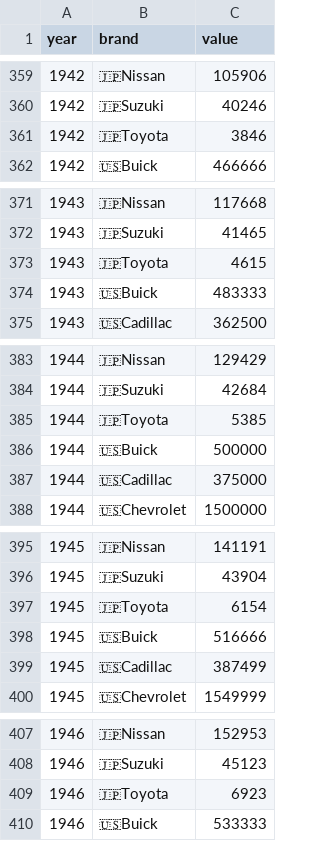
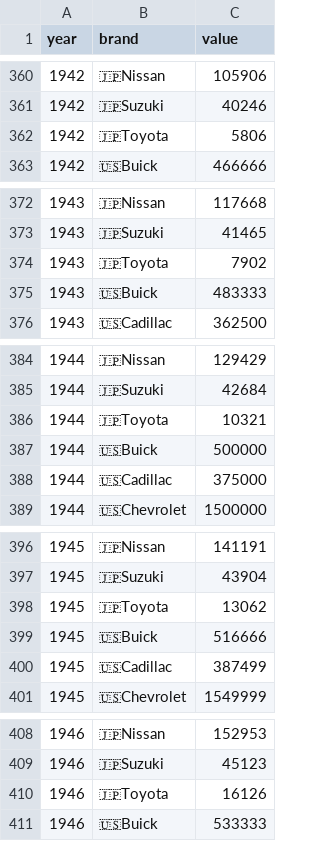
Before and after one commit to gwarrior01/car-stats, a CSV file: src/dataset/car_brand_dataset.csv, drawn as a sheet; only a part is shown, gaps mark what is left out; the diff covers the shown part only.

```diff
--- a/src/dataset/car_brand_dataset.csv
+++ b/src/dataset/car_brand_dataset.csv
@@ -360,3 +361,3 @@ year,brand,value
 1942,🇯🇵Suzuki,40246
-1942,🇯🇵Toyota,3846
+1942,🇯🇵Toyota,5806
 1942,🇺🇸Buick,466666
@@ -372,3 +373,3 @@ year,brand,value
 1943,🇯🇵Suzuki,41465
-1943,🇯🇵Toyota,4615
+1943,🇯🇵Toyota,7902
 1943,🇺🇸Buick,483333
@@ -384,3 +385,3 @@ year,brand,value
 1944,🇯🇵Suzuki,42684
-1944,🇯🇵Toyota,5385
+1944,🇯🇵Toyota,10321
 1944,🇺🇸Buick,500000
@@ -396,3 +397,3 @@ year,brand,value
 1945,🇯🇵Suzuki,43904
-1945,🇯🇵Toyota,6154
+1945,🇯🇵Toyota,13062
 1945,🇺🇸Buick,516666
@@ -408,3 +409,3 @@ year,brand,value
 1946,🇯🇵Suzuki,45123
-1946,🇯🇵Toyota,6923
+1946,🇯🇵Toyota,16126
 1946,🇺🇸Buick,533333
```
Also changed, not shown: 1 added row and 20 edited cells elsewhere in this file.
